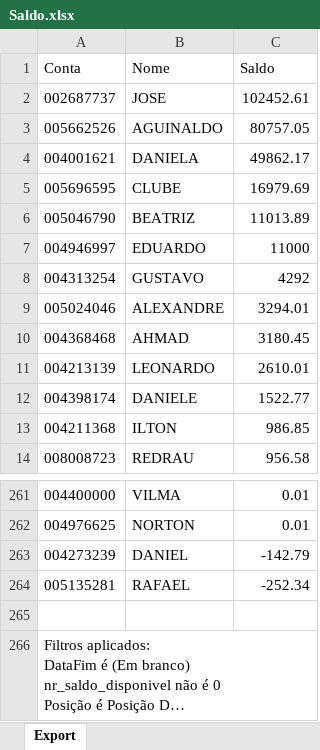
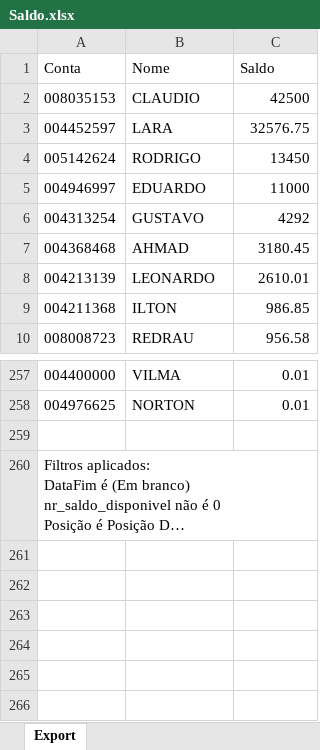
Before and after one commit to bluemetrixgit/Mesa_de_operacao, an Excel workbook: Saldo.xlsx, sheet Export, drawn as a sheet; only a part is shown, gaps mark what is left out; long unchanged cells end in …; values as stored, in another font and other column widths than the file's, no borders; removed rows and columns are numbered as before the commit, all else as after; the diff names each change by its address in the sheet, - before the commit and + after, or states it on an @@ line.

Commit message:
Add files via upload

```diff
--- a/Saldo.xlsx (sheet Export)
+++ b/Saldo.xlsx (sheet Export)
-row 2: 002687737 | JOSE | 102452.61
-row 3: 005662526 | AGUINALDO | 80757.05
-row 4: 004001621 | DANIELA | 49862.17
-row 5: 005696595 | CLUBE | 16979.69
-row 6: 005046790 | BEATRIZ | 11013.89
+row 2: 008035153 | CLAUDIO | 42500
+row 3: 004452597 | LARA | 32576.75
+row 4: 005142624 | RODRIGO | 13450
-row 9: 005024046 | ALEXANDRE | 3294.01
-row 12: 004398174 | DANIELE | 1522.77
-row 263: 004273239 | DANIEL | -142.79
-row 264: 005135281 | RAFAEL | -252.34
```
